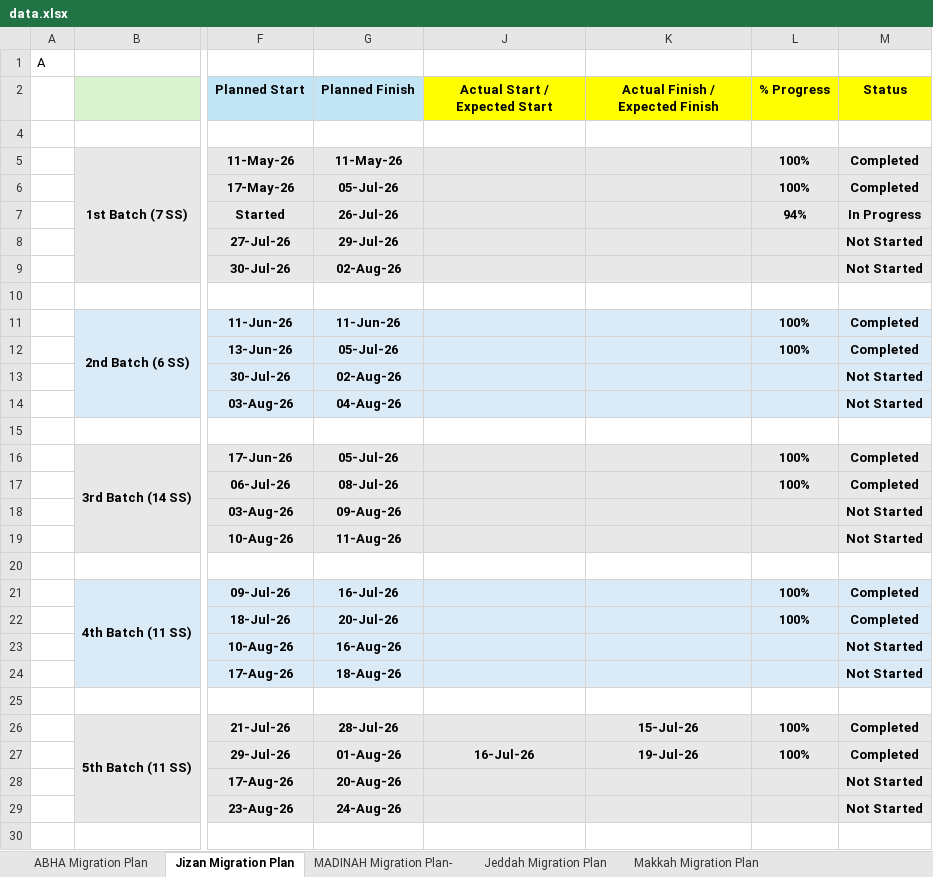
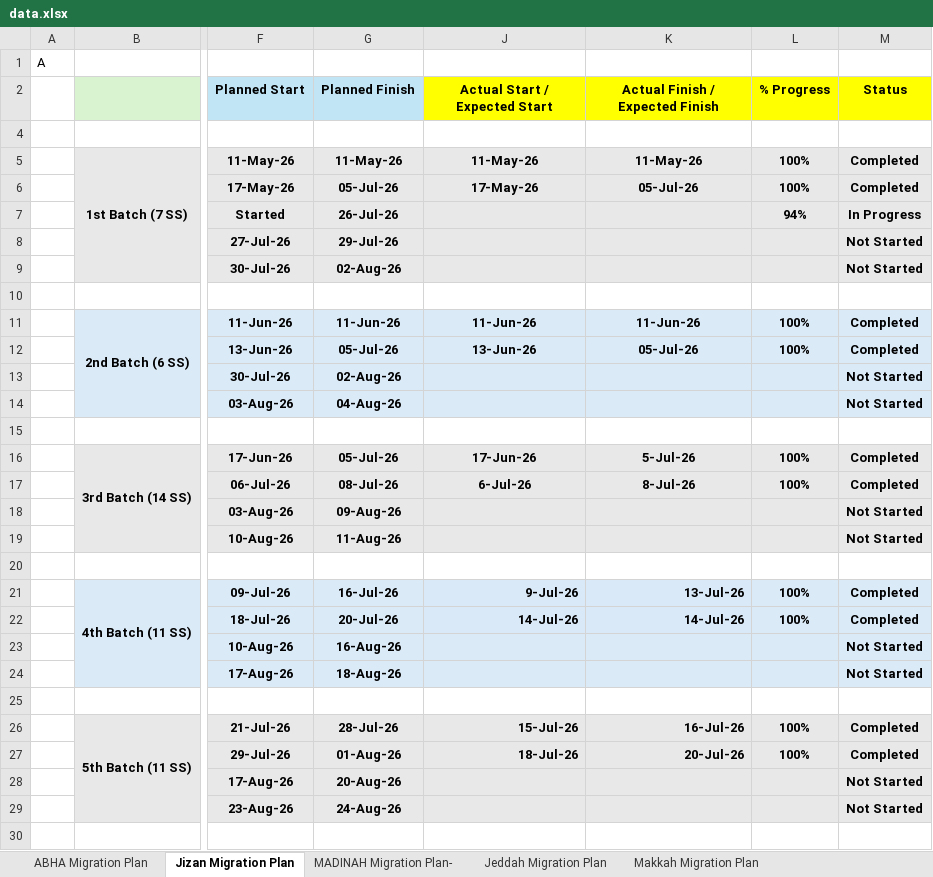
Before and after one commit to project-planning-dashboard/SDCC-Migration-Plan-Report, an Excel workbook: data.xlsx, sheet Jizan Migration Plan, drawn as a sheet; only a part is shown, gaps mark what is left out; values as stored, in another font and other column widths than the file's, no borders; charts and pictures and conditional formats not drawn; the diff covers the shown part only; the diff names each change by its address in the sheet, - before the commit and + after, or states it on an @@ line.

```diff
--- a/data.xlsx (sheet Jizan Migration Plan)
+++ b/data.xlsx (sheet Jizan Migration Plan)
-J5 (Actual Start / Expected Start): (empty)
+J5 (Actual Start / Expected Start): 11-May-26
-K5 (Actual Finish / Expected Finish): (empty)
+K5 (Actual Finish / Expected Finish): 11-May-26
-J6 (Actual Start / Expected Start): (empty)
+J6 (Actual Start / Expected Start): 17-May-26
-K6 (Actual Finish / Expected Finish): (empty)
+K6 (Actual Finish / Expected Finish): 05-Jul-26
-J11 (Actual Start / Expected Start): (empty)
+J11 (Actual Start / Expected Start): 11-Jun-26
-K11 (Actual Finish / Expected Finish): (empty)
+K11 (Actual Finish / Expected Finish): 11-Jun-26
-J12 (Actual Start / Expected Start): (empty)
+J12 (Actual Start / Expected Start): 13-Jun-26
-K12 (Actual Finish / Expected Finish): (empty)
+K12 (Actual Finish / Expected Finish): 05-Jul-26
-J16 (Actual Start / Expected Start): (empty)
+J16 (Actual Start / Expected Start): 17-Jun-26
-K16 (Actual Finish / Expected Finish): (empty)
+K16 (Actual Finish / Expected Finish): 5-Jul-26
-J17 (Actual Start / Expected Start): (empty)
+J17 (Actual Start / Expected Start): 6-Jul-26
-K17 (Actual Finish / Expected Finish): (empty)
+K17 (Actual Finish / Expected Finish): 8-Jul-26
-J21 (Actual Start / Expected Start): (empty)
+J21 (Actual Start / Expected Start): 9-Jul-26
-K21 (Actual Finish / Expected Finish): (empty)
+K21 (Actual Finish / Expected Finish): 13-Jul-26
-J22 (Actual Start / Expected Start): (empty)
+J22 (Actual Start / Expected Start): 14-Jul-26
-K22 (Actual Finish / Expected Finish): (empty)
+K22 (Actual Finish / Expected Finish): 14-Jul-26
-J26 (Actual Start / Expected Start): (empty)
+J26 (Actual Start / Expected Start): 15-Jul-26
-K26 (Actual Finish / Expected Finish): 15-Jul-26
+K26 (Actual Finish / Expected Finish): 16-Jul-26
-K26 alignment: center
+K26 alignment: right
-J27 (Actual Start / Expected Start): 16-Jul-26
+J27 (Actual Start / Expected Start): 18-Jul-26
-J27:K27 alignment: center
+J27:K27 alignment: right
-K27 (Actual Finish / Expected Finish): 19-Jul-26
+K27 (Actual Finish / Expected Finish): 20-Jul-26
```
Also changed, not shown: 22 edited cells elsewhere in this sheet, sheet MADINAH Migration Plan-, sheet Jeddah Migration Plan, sheet Makkah Migration Plan, sheet ABHA Migration Plan.
